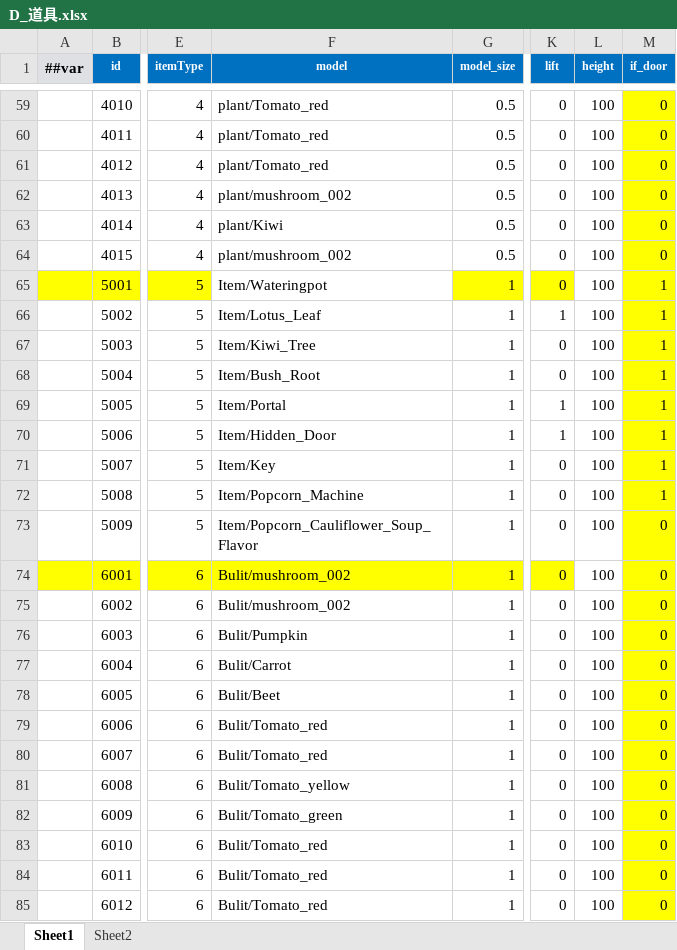
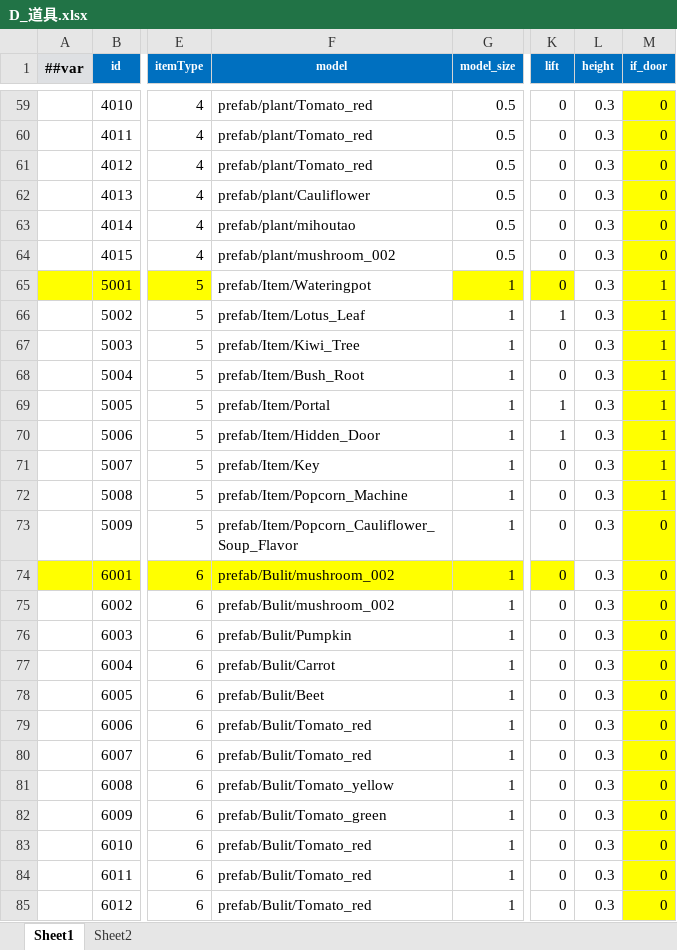
Before and after one commit to StevenTech-design/2025TTGJ, an Excel workbook: Tools/Luban/DataTables/Datas/D_道具.xlsx, sheet Sheet1, drawn as a sheet; only a part is shown, gaps mark what is left out; values as stored, in another font and other column widths than the file's, no borders; the diff covers the shown part only; the diff names each change by its address in the sheet, - before the commit and + after, or states it on an @@ line.

```diff
--- a/Tools/Luban/DataTables/Datas/D_道具.xlsx (sheet Sheet1)
+++ b/Tools/Luban/DataTables/Datas/D_道具.xlsx (sheet Sheet1)
-F59:F61 (model): plant/Tomato_red
+F59:F61 (model): prefab/plant/Tomato_red
-L59:L85 (height): 100
+L59:L85 (height): 0.3
-F62 (model): plant/mushroom_002
+F62 (model): prefab/plant/Cauliflower
-F63 (model): plant/Kiwi
+F63 (model): prefab/plant/mihoutao
-F64 (model): plant/mushroom_002
+F64 (model): prefab/plant/mushroom_002
-F65 (model): Item/Wateringpot
+F65 (model): prefab/Item/Wateringpot
-F66 (model): Item/Lotus_Leaf
+F66 (model): prefab/Item/Lotus_Leaf
-F67 (model): Item/Kiwi_Tree
+F67 (model): prefab/Item/Kiwi_Tree
-F68 (model): Item/Bush_Root
+F68 (model): prefab/Item/Bush_Root
-F69 (model): Item/Portal
+F69 (model): prefab/Item/Portal
-F70 (model): Item/Hidden_Door
+F70 (model): prefab/Item/Hidden_Door
-F71 (model): Item/Key
+F71 (model): prefab/Item/Key
-F72 (model): Item/Popcorn_Machine
+F72 (model): prefab/Item/Popcorn_Machine
-F73 (model): Item/Popcorn_Cauliflower_Soup_Flavor
+F73 (model): prefab/Item/Popcorn_Cauliflower_Soup_Flavor
-F74:F75 (model): Bulit/mushroom_002
+F74:F75 (model): prefab/Bulit/mushroom_002
-F76 (model): Bulit/Pumpkin
+F76 (model): prefab/Bulit/Pumpkin
-F77 (model): Bulit/Carrot
+F77 (model): prefab/Bulit/Carrot
-F78 (model): Bulit/Beet
+F78 (model): prefab/Bulit/Beet
-F79:F80 (model): Bulit/Tomato_red
+F79:F80 (model): prefab/Bulit/Tomato_red
-F81 (model): Bulit/Tomato_yellow
+F81 (model): prefab/Bulit/Tomato_yellow
-F82 (model): Bulit/Tomato_green
+F82 (model): prefab/Bulit/Tomato_green
-F83:F85 (model): Bulit/Tomato_red
+F83:F85 (model): prefab/Bulit/Tomato_red
```
Also changed, not shown: 148 edited cells elsewhere in this sheet, 21 other files.
